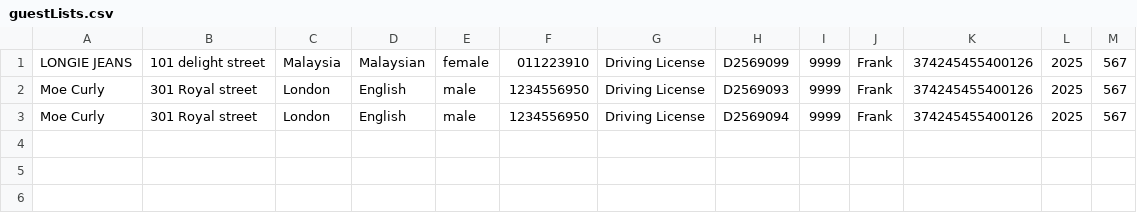
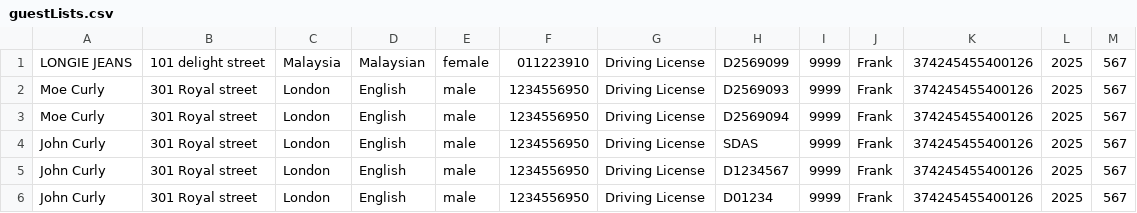
Before and after one commit to bannaarr01/Hotel, a CSV file: data/guestLists.csv, drawn as a sheet; the diff names each change by its address in the sheet, - before the commit and + after, or states it on an @@ line.

```diff
--- a/data/guestLists.csv
+++ b/data/guestLists.csv
+row 4: John Curly | 301 Royal street | London | English | male | 1234556950 | Driving License | SDAS | 9999 | Frank | 374245455400126 | 2025 | 567
+row 5: John Curly | 301 Royal street | London | English | male | 1234556950 | Driving License | D1234567 | 9999 | Frank | 374245455400126 | 2025 | 567
+row 6: John Curly | 301 Royal street | London | English | male | 1234556950 | Driving License | D01234 | 9999 | Frank | 374245455400126 | 2025 | 567
```
Also changed, not shown: data/reservations.csv, 10 other files.
